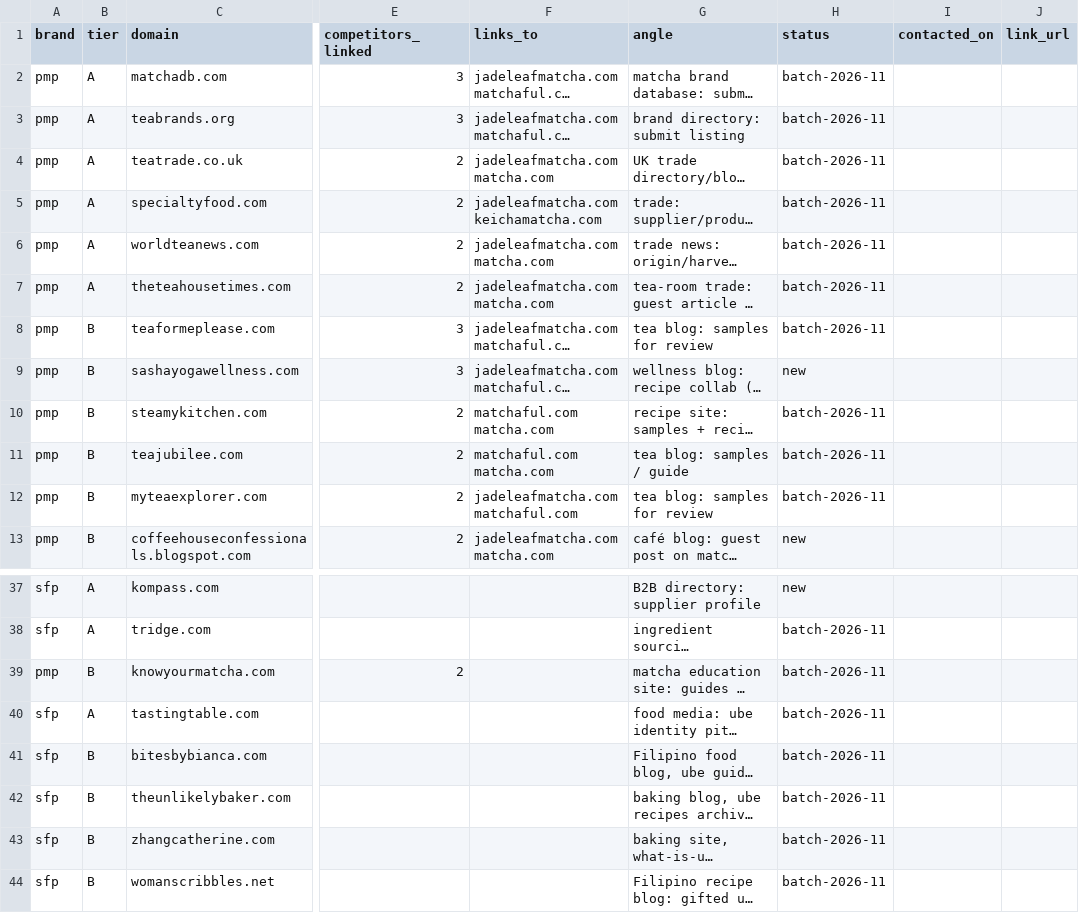
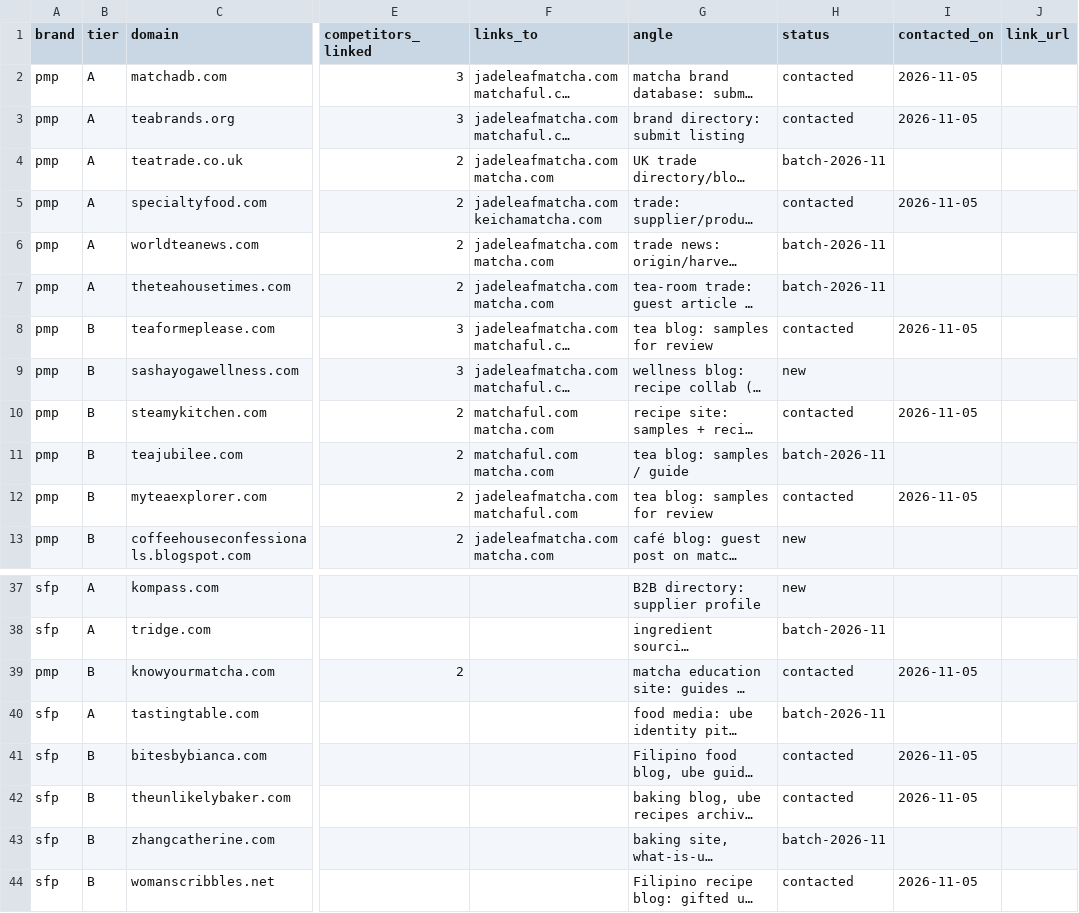
Before and after one commit to lwrampen/superfoods-partners-web-, a CSV file: docs/seo/linkbuilding/prospects.csv, drawn as a sheet; only a part is shown, gaps mark what is left out; long unchanged cells end in …; the diff names each change by its address in the sheet, - before the commit and + after, or states it on an @@ line.

```diff
--- a/docs/seo/linkbuilding/prospects.csv
+++ b/docs/seo/linkbuilding/prospects.csv
-H2:H3 (status): batch-2026-11
+H2:H3 (status): contacted
-I2:I3 (contacted_on): (empty)
+I2:I3 (contacted_on): 2026-11-05
-H5 (status): batch-2026-11
+H5 (status): contacted
-I5 (contacted_on): (empty)
+I5 (contacted_on): 2026-11-05
-H8 (status): batch-2026-11
+H8 (status): contacted
-I8 (contacted_on): (empty)
+I8 (contacted_on): 2026-11-05
-H10 (status): batch-2026-11
+H10 (status): contacted
-I10 (contacted_on): (empty)
+I10 (contacted_on): 2026-11-05
-H12 (status): batch-2026-11
+H12 (status): contacted
-I12 (contacted_on): (empty)
+I12 (contacted_on): 2026-11-05
-H39 (status): batch-2026-11
+H39 (status): contacted
-I39 (contacted_on): (empty)
+I39 (contacted_on): 2026-11-05
-H41:H42 (status): batch-2026-11
+H41:H42 (status): contacted
-I41:I42 (contacted_on): (empty)
+I41:I42 (contacted_on): 2026-11-05
-H44 (status): batch-2026-11
+H44 (status): contacted
-I44 (contacted_on): (empty)
+I44 (contacted_on): 2026-11-05
```
Also changed, not shown: 1 other file.
